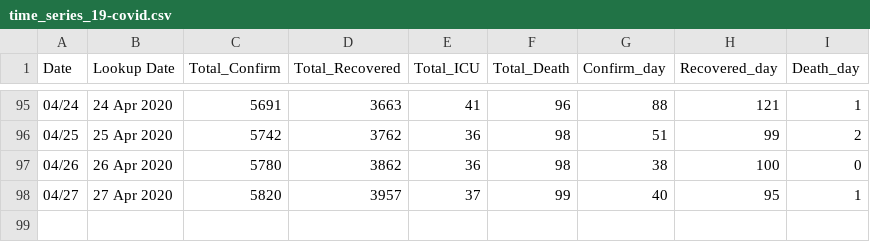
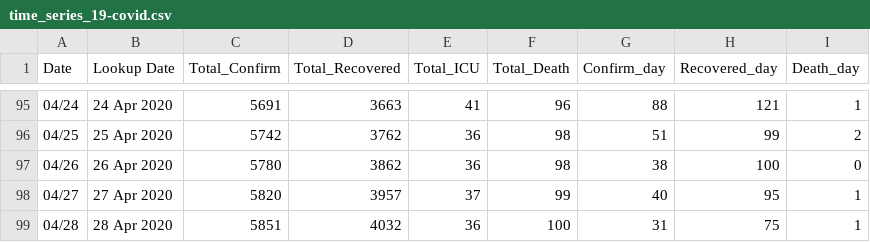
Before and after one commit to ideenrahmad/covid-19-data, a CSV file: time_series_19-covid.csv, drawn as a sheet; only a part is shown, gaps mark what is left out; the diff names each change by its address in the sheet, - before the commit and + after, or states it on an @@ line.

Commit message:
Update time_series_19-covid.csv

```diff
--- a/time_series_19-covid.csv
+++ b/time_series_19-covid.csv
+row 99: 04/28 | 28 Apr 2020 | 5851 | 4032 | 36 | 100 | 31 | 75 | 1
```
